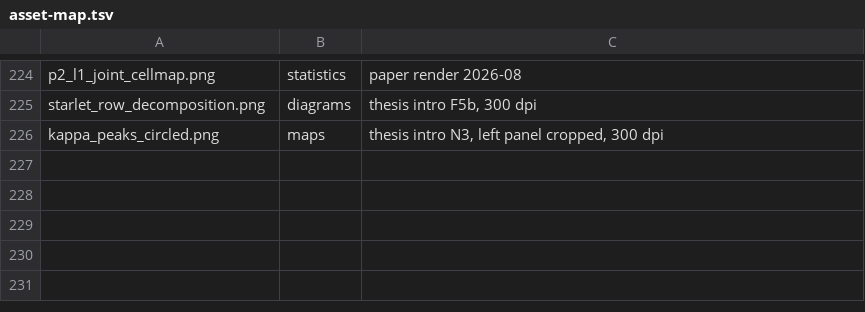
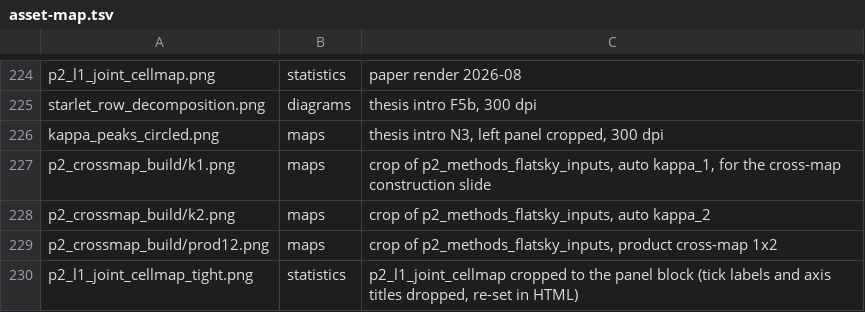
Before and after one commit to AndreasTersenov/talks, a TSV file: docs/asset-map.tsv, drawn as a sheet; only a part is shown, gaps mark what is left out; the diff names each change by its address in the sheet, - before the commit and + after, or states it on an @@ line.

```diff
--- a/docs/asset-map.tsv
+++ b/docs/asset-map.tsv
+row 227: p2_crossmap_build/k1.png | maps | crop of p2_methods_flatsky_inputs, auto kappa_1, for the cross-map construction slide
+row 228: p2_crossmap_build/k2.png | maps | crop of p2_methods_flatsky_inputs, auto kappa_2
+row 229: p2_crossmap_build/prod12.png | maps | crop of p2_methods_flatsky_inputs, product cross-map 1x2
+row 230: p2_l1_joint_cellmap_tight.png | statistics | p2_l1_joint_cellmap cropped to the panel block (tick labels and axis titles dropped, re-set in HTML)
```
Also changed, not shown: 4 other files.
